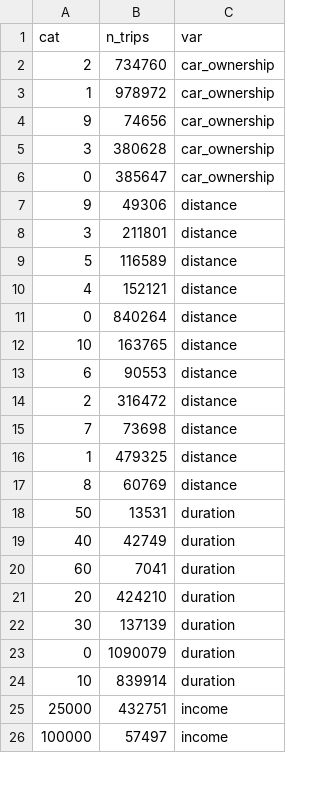
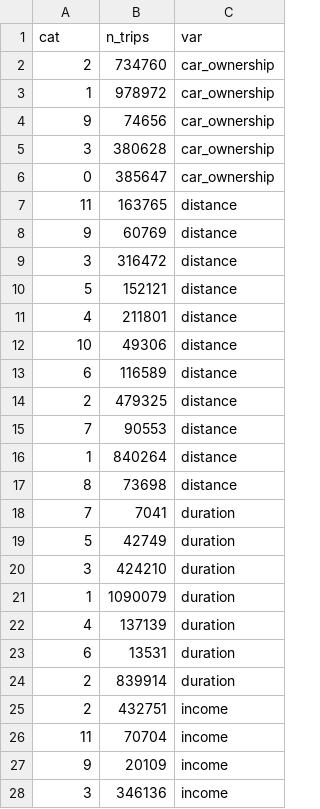
Before and after one commit to musa-611-fall-2022/final-project, a CSV file: site/data/dashboard-data-raw.csv, drawn as a sheet; only a part is shown; the diff covers the shown part only.

Commit message:
changed raw dashboard data

```diff
--- a/site/data/dashboard-data-raw.csv
+++ b/site/data/dashboard-data-raw.csv
@@ -6,21 +6,23 @@
 0,385647,"car_ownership"
-9,49306,"distance"
-3,211801,"distance"
-5,116589,"distance"
-4,152121,"distance"
-0,840264,"distance"
-10,163765,"distance"
-6,90553,"distance"
-2,316472,"distance"
-7,73698,"distance"
-1,479325,"distance"
-8,60769,"distance"
-50,13531,"duration"
-40,42749,"duration"
-60,7041,"duration"
-20,424210,"duration"
-30,137139,"duration"
-0,1090079,"duration"
-10,839914,"duration"
-25000,432751,"income"
-100000,57497,"income"
+11,163765,"distance"
+9,60769,"distance"
+3,316472,"distance"
+5,152121,"distance"
+4,211801,"distance"
+10,49306,"distance"
+6,116589,"distance"
+2,479325,"distance"
+7,90553,"distance"
+1,840264,"distance"
+8,73698,"distance"
+7,7041,"duration"
+5,42749,"duration"
+3,424210,"duration"
+1,1090079,"duration"
+4,137139,"duration"
+6,13531,"duration"
+2,839914,"duration"
+2,432751,"income"
+11,70704,"income"
+9,20109,"income"
+3,346136,"income"
```
Also changed, not shown: 4 added rows, 6 removed rows and 4 edited cells elsewhere in this file.
